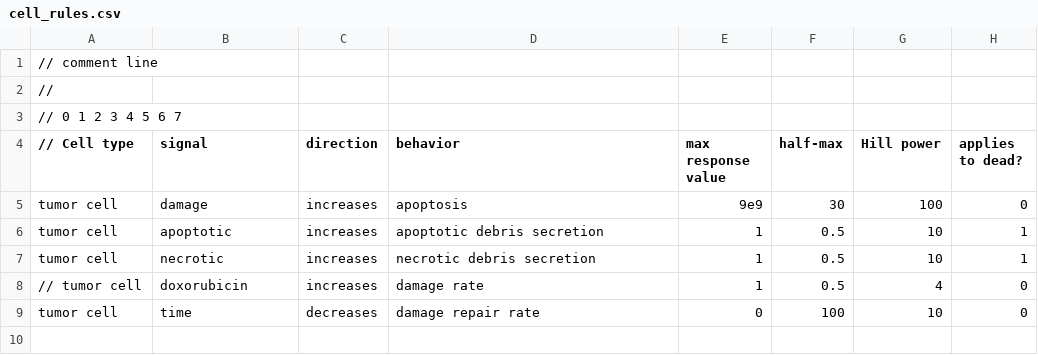
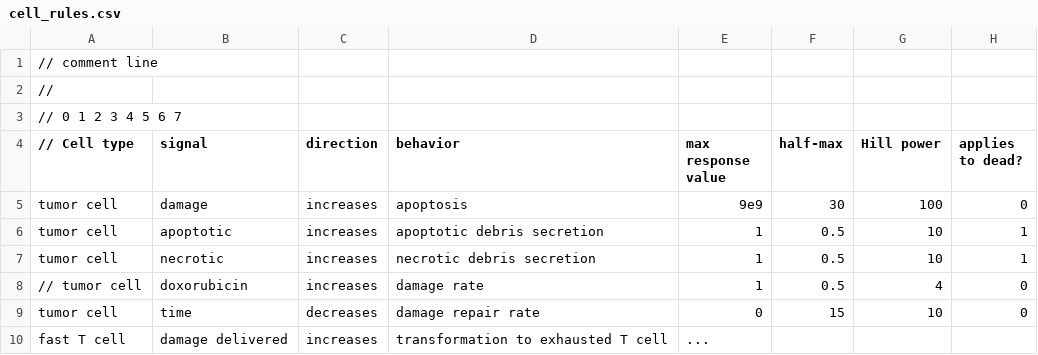
Before and after one commit to MathCancer/PhysiCell, a CSV file: config/cell_rules.csv, drawn as a sheet.

```diff
--- a/config/cell_rules.csv
+++ b/config/cell_rules.csv
@@ -8,2 +8,3 @@ tumor cell,necrotic,increases,necrotic debris secretion,1,0.5,10,1
 // tumor cell,doxorubicin,increases,damage rate,1,0.5,4,0
-tumor cell,time,decreases,damage repair rate,0,100,10,0
+tumor cell,time,decreases,damage repair rate,0,15,10,0
+fast T cell,damage delivered,increases,transformation to exhausted T cell,...
```
Also changed, not shown: config/cells.csv, 4 other files.
